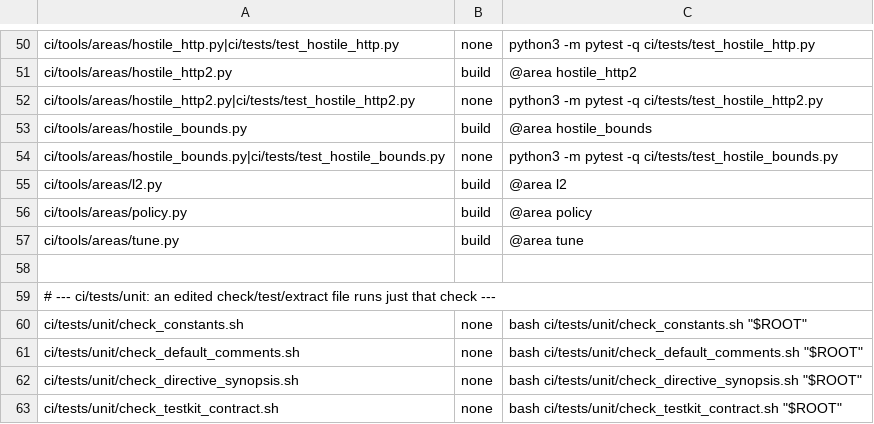
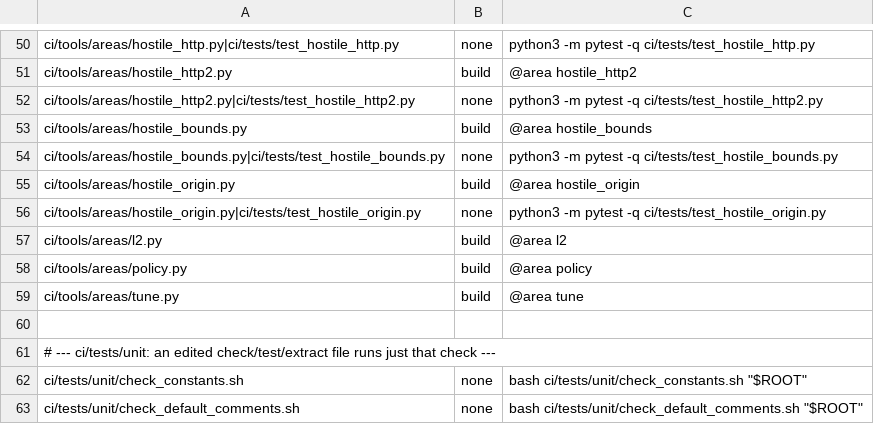
Before and after one commit to myguard-labs/nginx-cache-turbo-module, a TSV file: ci/tools/precommit-test-map.tsv, drawn as a sheet; only a part is shown, gaps mark what is left out; the shorter side is filled out with more unchanged rows.

Commit message:
ci: map hostile_origin area in precommit test map (HARD-O1)
Add the two precommit-test-map rows for ci/tools/areas/hostile_origin.py,
mirroring the hostile_bounds rows: an @area build row and a pytest row for
ci/tests/test_hostile_origin.py. Without them lint-precommit-map fails on
the new area module.

```diff
--- a/ci/tools/precommit-test-map.tsv
+++ b/ci/tools/precommit-test-map.tsv
@@ -54,2 +54,4 @@ ci/tools/areas/hostile_bounds.py	build	@area hostile_bounds
 ci/tools/areas/hostile_bounds.py|ci/tests/test_hostile_bounds.py	none	python3 -m pytest -q ci/tests/test_hostile_bounds.py
+ci/tools/areas/hostile_origin.py	build	@area hostile_origin
+ci/tools/areas/hostile_origin.py|ci/tests/test_hostile_origin.py	none	python3 -m pytest -q ci/tests/test_hostile_origin.py
 ci/tools/areas/l2.py	build	@area l2
```
